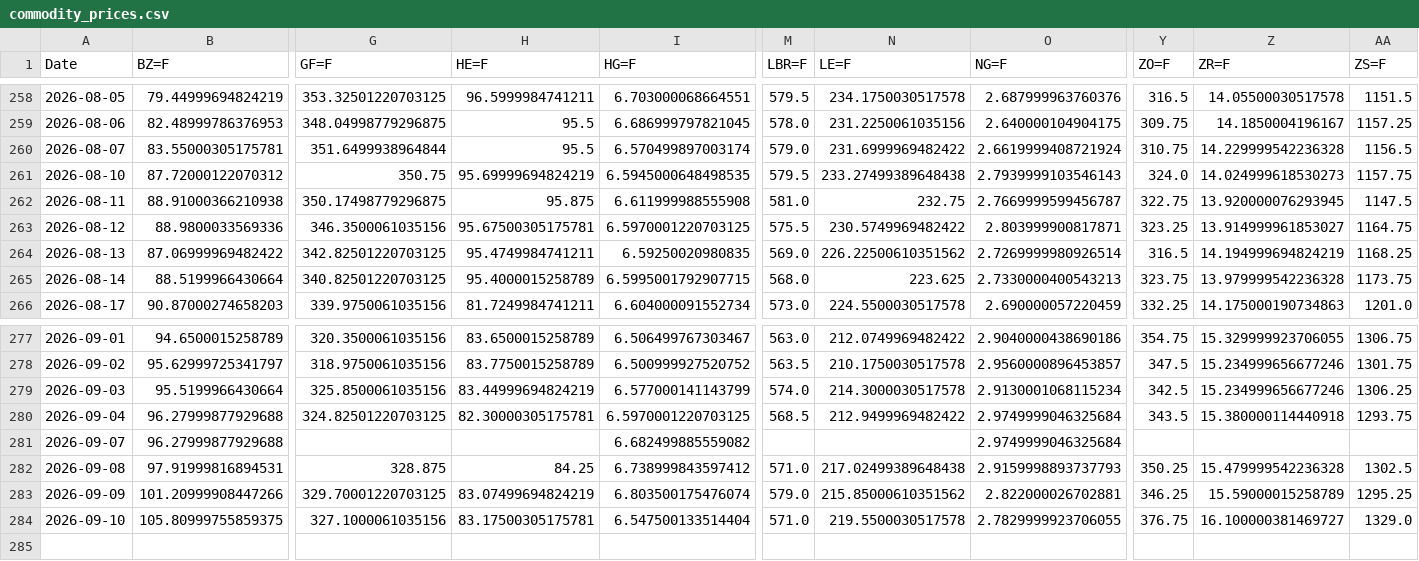
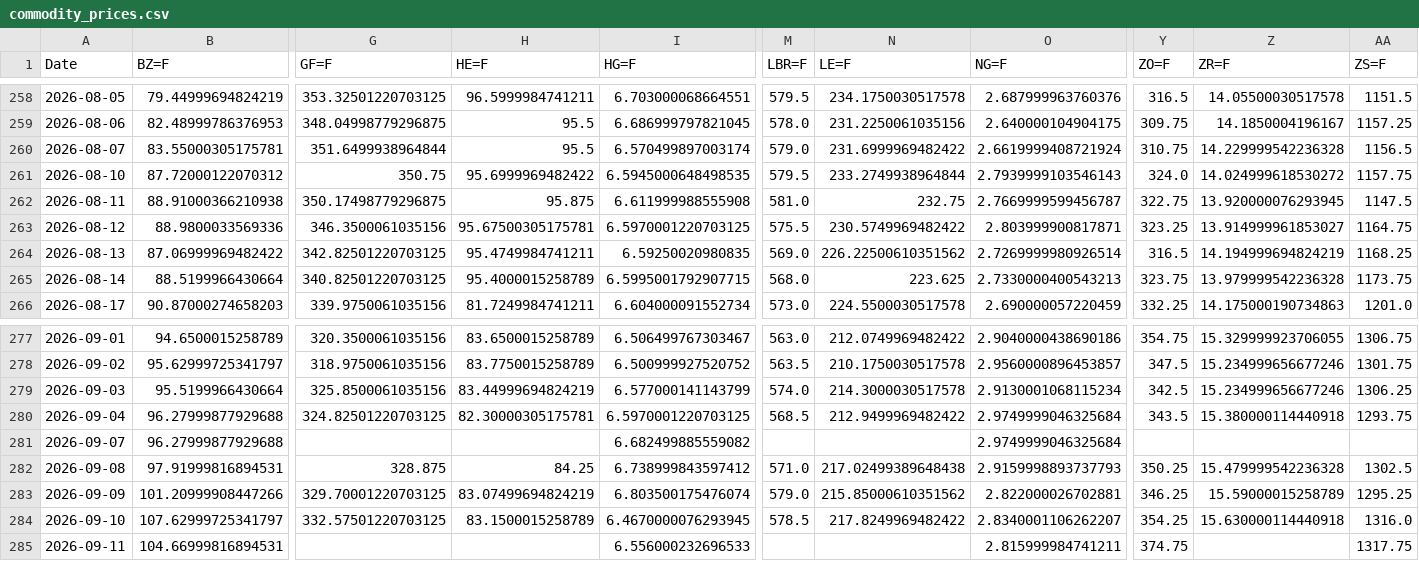
Before and after one commit to efranks0/market-monitor, a CSV file: data/cache/commodity_prices.csv, drawn as a sheet; only a part is shown, gaps mark what is left out; removed rows and columns are numbered as before the commit, all else as after; rows hold the shown columns only; the diff names each change by its address in the sheet, - before the commit and + after, or states it on an @@ line.

```diff
--- a/data/cache/commodity_prices.csv
+++ b/data/cache/commodity_prices.csv
-H261 (HE=F): 95.69999694824219
+H261 (HE=F): 95.6999969482422
-N261 (LE=F): 233.27499389648438
+N261 (LE=F): 233.2749938964844
-Z261 (ZR=F): 14.024999618530273
+Z261 (ZR=F): 14.024999618530272
-row 284: 2026-09-10 | 105.80999755859375 | 327.1000061035156 | 83.17500305175781 | 6.547500133514404 | 571.0 | 219.5500030517578 | 2.7829999923706055 | 376.75 | 16.100000381469727 | 1329.0
+row 284: 2026-09-10 | 107.62999725341797 | 332.57501220703125 | 83.1500015258789 | 6.4670000076293945 | 578.5 | 217.8249969482422 | 2.8340001106262207 | 354.25 | 15.630000114440918 | 1316.0
+row 285: 2026-09-11 | 104.66999816894531 |  |  | 6.556000232696533 |  |  | 2.815999984741211 | 374.75 |  | 1317.75
```
Also changed, not shown: data/cache/crypto_prices.csv, data/cache/stock_prices.csv, 3 other files.
